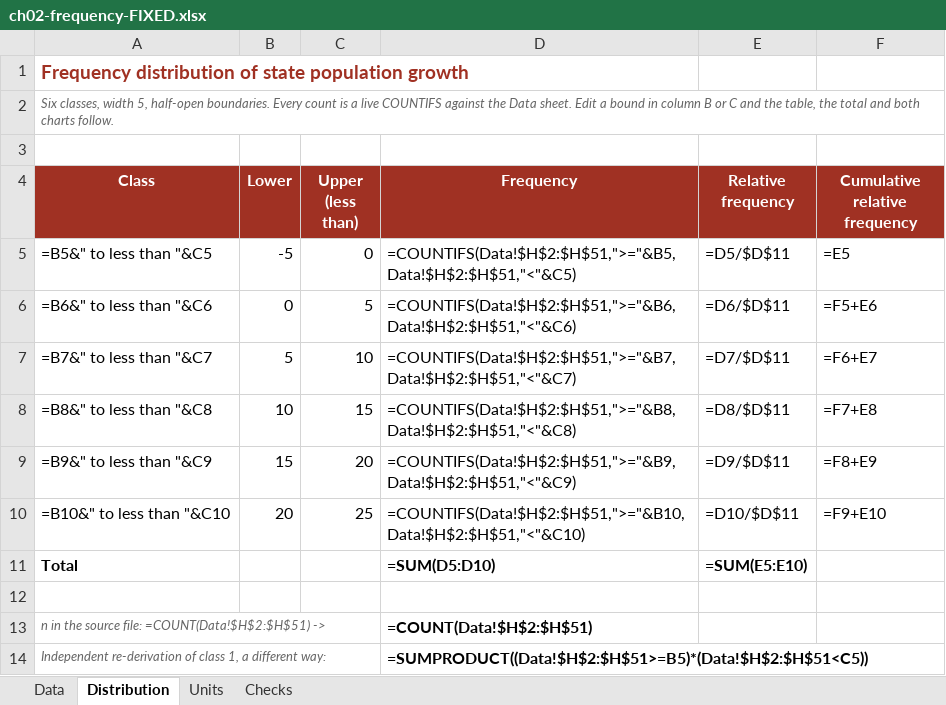
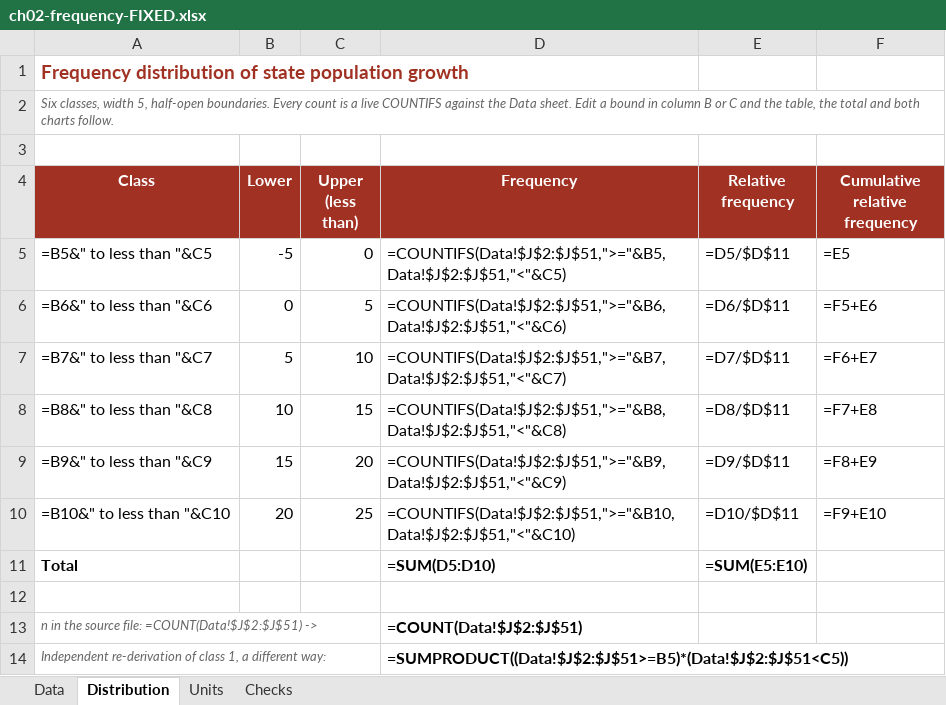
Before and after one commit to jcrooker/mba775, an Excel workbook: data/ch02-frequency-FIXED.xlsx, sheet Distribution, drawn as a sheet; values as stored, in another font and other column widths than the file's, no borders; formulas without a stored value are shown as written; charts and pictures not drawn; the diff names each change by its address in the sheet, - before the commit and + after, or states it on an @@ line.

Commit message:
Chapter 2: matched-window house price data, discrete/continuous section, Excel demo workbooks

```diff
--- a/data/ch02-frequency-FIXED.xlsx (sheet Distribution)
+++ b/data/ch02-frequency-FIXED.xlsx (sheet Distribution)
-D5 (Frequency): =COUNTIFS(Data!$H$2:$H$51,">="&B5,Data!$H$2:$H$51,"<"&C5)
+D5 (Frequency): =COUNTIFS(Data!$J$2:$J$51,">="&B5,Data!$J$2:$J$51,"<"&C5)
-D6 (Frequency): =COUNTIFS(Data!$H$2:$H$51,">="&B6,Data!$H$2:$H$51,"<"&C6)
+D6 (Frequency): =COUNTIFS(Data!$J$2:$J$51,">="&B6,Data!$J$2:$J$51,"<"&C6)
-D7 (Frequency): =COUNTIFS(Data!$H$2:$H$51,">="&B7,Data!$H$2:$H$51,"<"&C7)
+D7 (Frequency): =COUNTIFS(Data!$J$2:$J$51,">="&B7,Data!$J$2:$J$51,"<"&C7)
-D8 (Frequency): =COUNTIFS(Data!$H$2:$H$51,">="&B8,Data!$H$2:$H$51,"<"&C8)
+D8 (Frequency): =COUNTIFS(Data!$J$2:$J$51,">="&B8,Data!$J$2:$J$51,"<"&C8)
-D9 (Frequency): =COUNTIFS(Data!$H$2:$H$51,">="&B9,Data!$H$2:$H$51,"<"&C9)
+D9 (Frequency): =COUNTIFS(Data!$J$2:$J$51,">="&B9,Data!$J$2:$J$51,"<"&C9)
-D10 (Frequency): =COUNTIFS(Data!$H$2:$H$51,">="&B10,Data!$H$2:$H$51,"<"&C10)
+D10 (Frequency): =COUNTIFS(Data!$J$2:$J$51,">="&B10,Data!$J$2:$J$51,"<"&C10)
-A13 (Class): …source file: =COUNT(Data!$H$2:$H$51) ->
+A13 (Class): …source file: =COUNT(Data!$J$2:$J$51) ->
-D13 (Frequency): =COUNT(Data!$H$2:$H$51)
+D13 (Frequency): =COUNT(Data!$J$2:$J$51)
-D14 (Frequency): =SUMPRODUCT((Data!$H$2:$H$51>=B5)*(Data!$H$2:$H$51<C5))
+D14 (Frequency): =SUMPRODUCT((Data!$J$2:$J$51>=B5)*(Data!$J$2:$J$51<C5))
```
Also changed, not shown: sheet Data, sheet Units, charts or pictures, data/ch02-frequency-BROKEN.xlsx, data/ch02-frequency-STARTER.xlsx, 23 other files.
